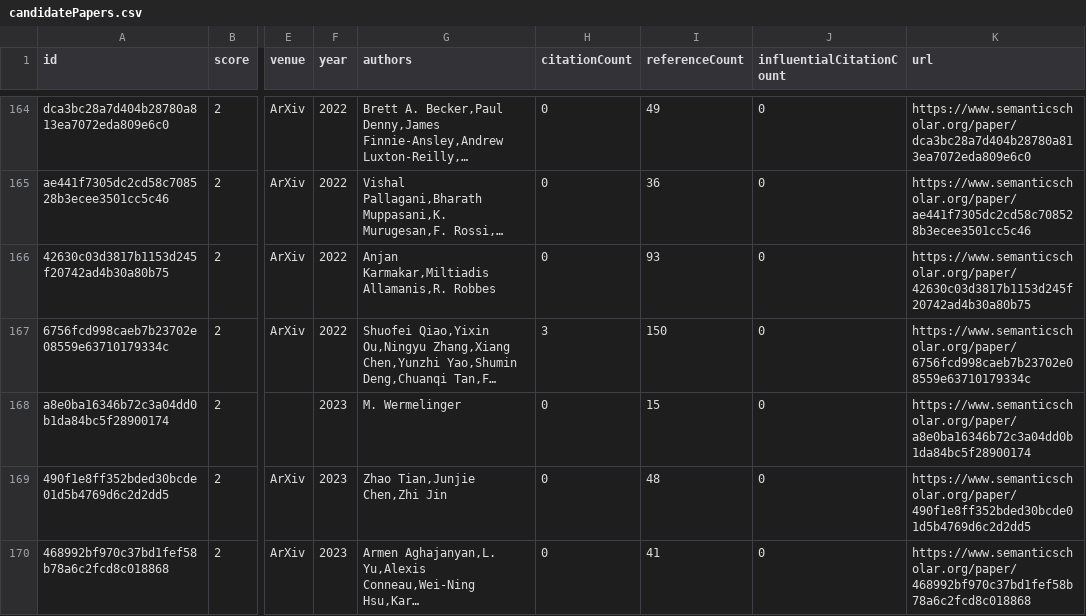
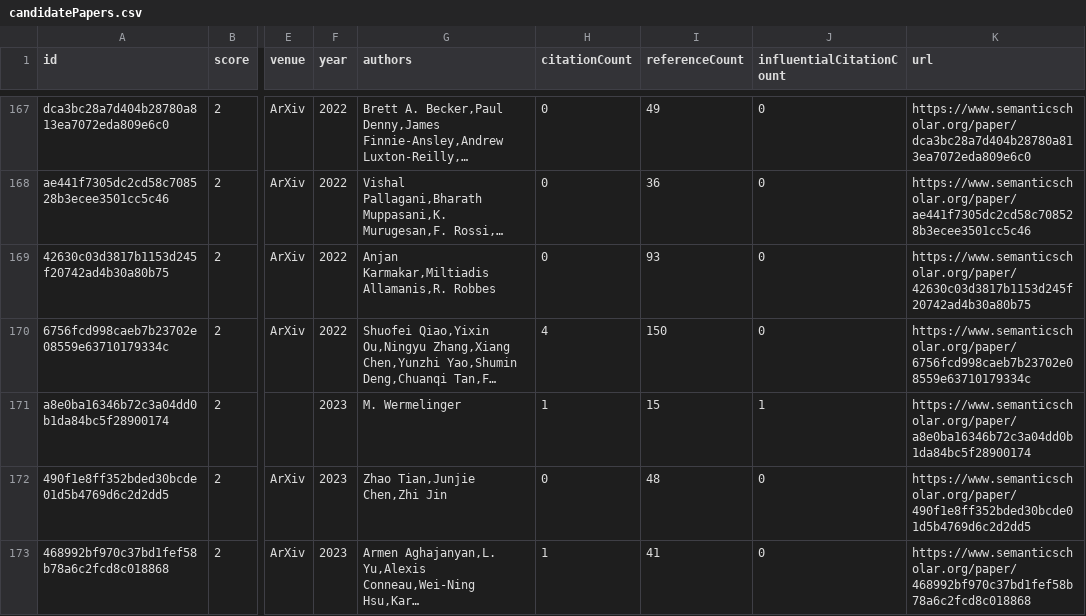
Before and after one commit to avi-jit/codeLM-lit-review, a CSV file: data/candidatePapers.csv, drawn as a sheet; only a part is shown, gaps mark what is left out; long unchanged cells end in …; addresses are those after the commit; the diff covers the shown part only; the diff names each change by its address in the sheet, - before the commit and + after, or states it on an @@ line.

```diff
--- a/data/candidatePapers.csv
+++ b/data/candidatePapers.csv
-H170 (citationCount): 3
+H170 (citationCount): 4
-H171 (citationCount): 0
+H171 (citationCount): 1
-J171 (influentialCitationCount): 0
+J171 (influentialCitationCount): 1
-H173 (citationCount): 0
+H173 (citationCount): 1
```
Also changed, not shown: 5 added rows, 5 removed rows and 82 edited cells elsewhere in this file, 2 other files.
